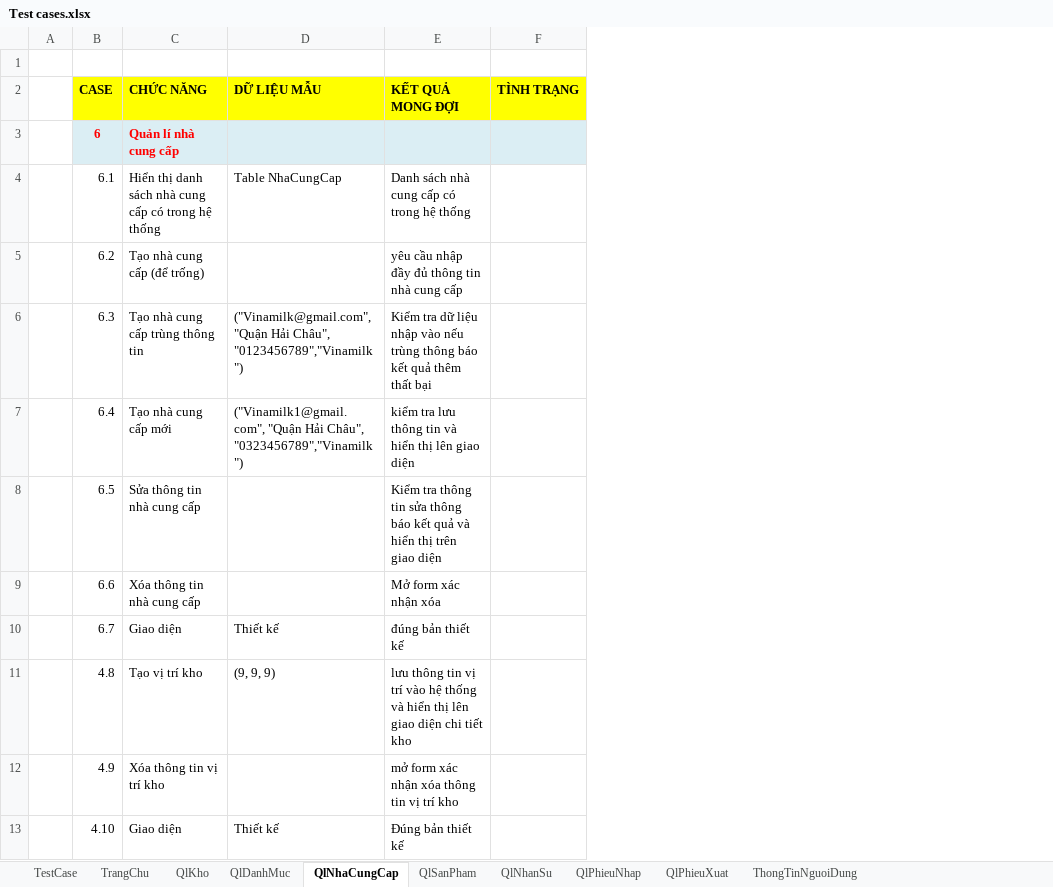
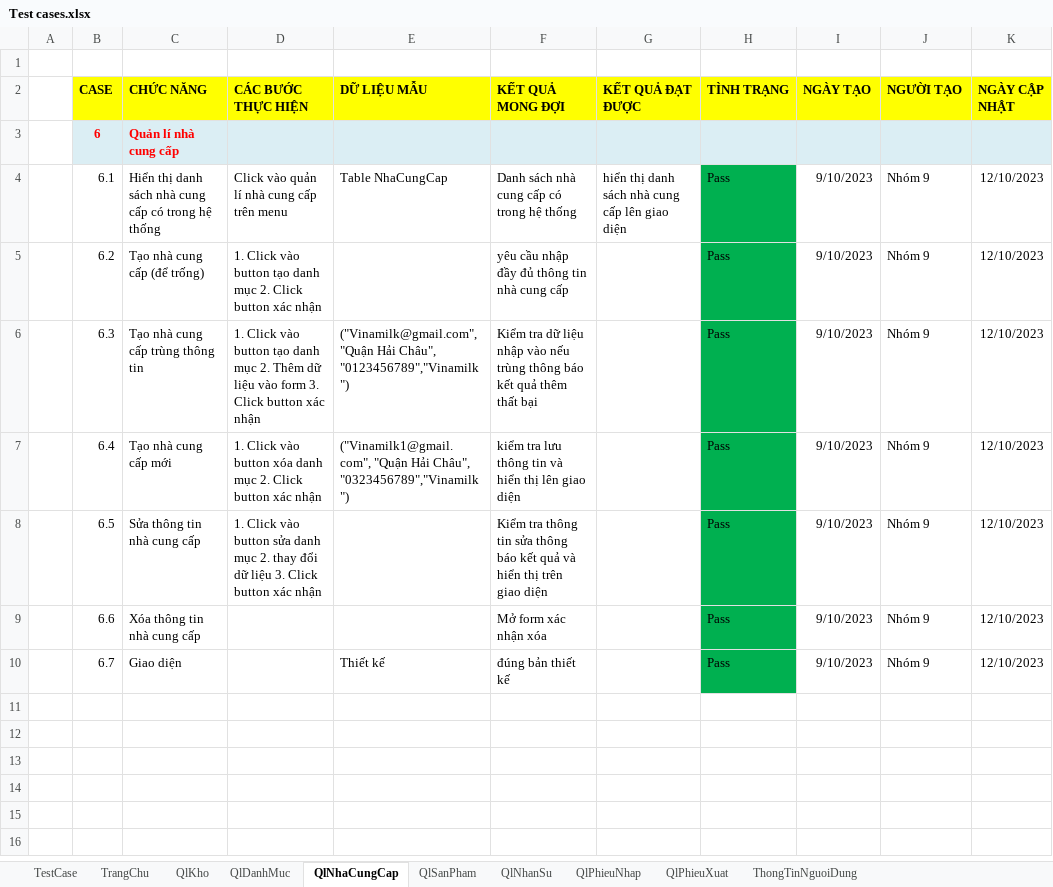
Before and after one commit to khanh1908/BaoCao_nhom9, an Excel workbook: Test cases.xlsx, sheet QlNhaCungCap, drawn as a sheet; values as stored, in another font and other column widths than the file's, no borders; removed rows and columns are numbered as before the commit, all else as after; the diff names each change by its address in the sheet, - before the commit and + after, or states it on an @@ line.

```diff
--- a/Test cases.xlsx (sheet QlNhaCungCap)
+++ b/Test cases.xlsx (sheet QlNhaCungCap)
+column D (CÁC BƯỚC THỰC HIỆN), rows 4-8: Click vào quản lí nhà cung cấp trên menu | 1. Click vào button tạo danh mục 2. Click button xác nhận | 1. Click vào button tạo danh mục 2. Thêm dữ liệu vào form 3. Click button xác nhận | 1. Click vào button xóa danh mục 2. Click button xác nhận | 1. Click vào button sửa danh mục 2. thay đổi dữ liệu 3. Click button xác nhận
+column G (KẾT QUẢ ĐẠT ĐƯỢC), row 4: hiển thị danh sách nhà cung cấp lên giao diện
+column I (NGÀY TẠO), rows 4-10: all 9/10/2023
+column J (NGƯỜI TẠO), rows 4-10: all Nhóm 9
+column K (NGÀY CẬP NHẬT), rows 4-10: all 12/10/2023
-H4:H10 (TÌNH TRẠNG): (empty)
+H4:H10 (TÌNH TRẠNG): Pass
-H4:H10 fill: none
+H4:H10 fill: #00B050
-row 11:  | 4.8 | Tạo vị trí kho | (9, 9, 9) | lưu thông tin vị trí vào hệ thống và hiển thị lên giao diện chi tiết kho
-row 12:  | 4.9 | Xóa thông tin vị trí kho |  | mở form xác nhận xóa thông tin vị trí kho
-row 13:  | 4.10 | Giao diện | Thiết kế | Đúng bản thiết kế
```
Also changed, not shown: sheet QlKho, sheet TrangChu, sheet QlSanPham, sheet ThongTinNguoiDung, sheet QlNhanSu, sheet QlPhieuXuat, 2 more sheets.
